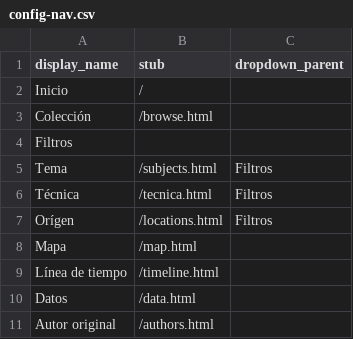
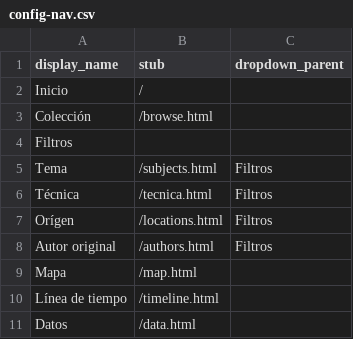
Before and after one commit to cdigitaljaveriana/museogif, a CSV file: _data/config-nav.csv, drawn as a sheet; removed rows and columns are numbered as before the commit, all else as after; the diff names each change by its address in the sheet, - before the commit and + after, or states it on an @@ line.

Commit message:
Update config-nav.csv

```diff
--- a/_data/config-nav.csv
+++ b/_data/config-nav.csv
+row 8: Autor original | /authors.html | Filtros
-row 11: Autor original | /authors.html
```
